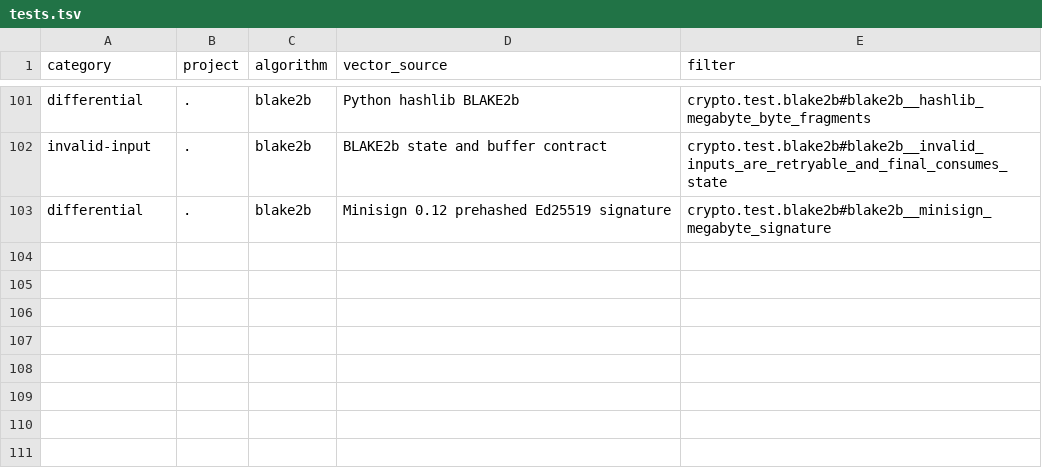
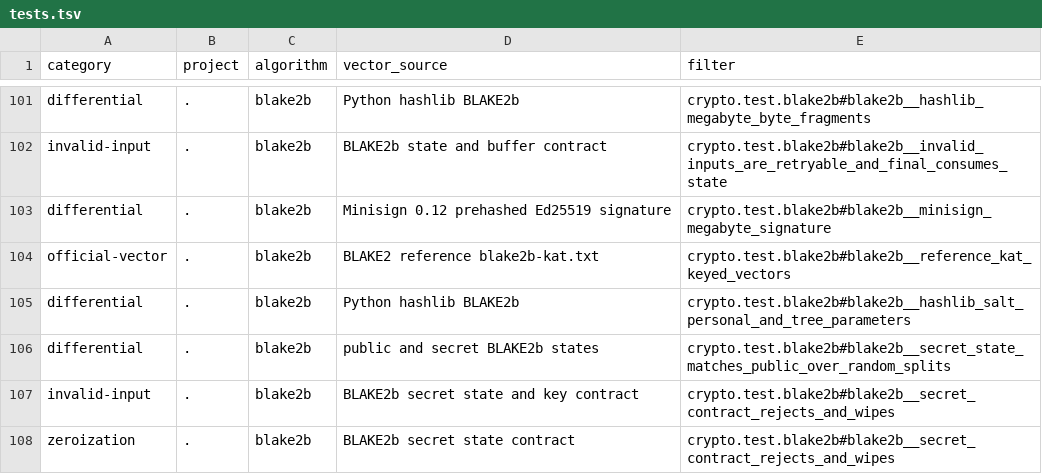
Before and after one commit to Wmakes/mach-crypto, a TSV file: assurance/tests.tsv, drawn as a sheet; only a part is shown, gaps mark what is left out.

Commit message:
feat(#219): split blake2b into a primitive and crypto.hash contexts
crypto.hash.blake2b is now a primitive in the shape of sha256 and sha512:
a public State and a secret-typed SecretState over one word-generic,
oblivious compression. Params carries the whole parameter block (digest
length, salt, personalization, tree fields and the last-node flag), and a
key enters only through init_secret, so a public state is never keyed.
The byte counter is the full 128 bits, which removes the 2^64 cap and
its unreachable overflow error.

The checked API moves to crypto.hash next to the SHA-2 contexts:
Blake2b for public input, Blake2bSecret for keyed hashing and secret
input, digest_blake2b, and mac_blake2b and mac_blake2b_secret as the
one-shot keyed forms. Public input reaches the secret state through
lift.update_blake2b_public.

Tests port to the new API and add the BLAKE2 reference keyed KAT,
salt, personalization and tree vectors, secret against public
differentials, and the secret contract's rejections and wipe.

```diff
--- a/assurance/tests.tsv
+++ b/assurance/tests.tsv
@@ -103 +103,6 @@ invalid-input	.	blake2b	BLAKE2b state and buffer contract	crypto.test.blake2b#bl
 differential	.	blake2b	Minisign 0.12 prehashed Ed25519 signature	crypto.test.blake2b#blake2b__minisign_megabyte_signature
+official-vector	.	blake2b	BLAKE2 reference blake2b-kat.txt	crypto.test.blake2b#blake2b__reference_kat_keyed_vectors
+differential	.	blake2b	Python hashlib BLAKE2b	crypto.test.blake2b#blake2b__hashlib_salt_personal_and_tree_parameters
+differential	.	blake2b	public and secret BLAKE2b states	crypto.test.blake2b#blake2b__secret_state_matches_public_over_random_splits
+invalid-input	.	blake2b	BLAKE2b secret state and key contract	crypto.test.blake2b#blake2b__secret_contract_rejects_and_wipes
+zeroization	.	blake2b	BLAKE2b secret state contract	crypto.test.blake2b#blake2b__secret_contract_rejects_and_wipes
```
Also changed, not shown: assurance/algorithms.tsv, 5 other files.
